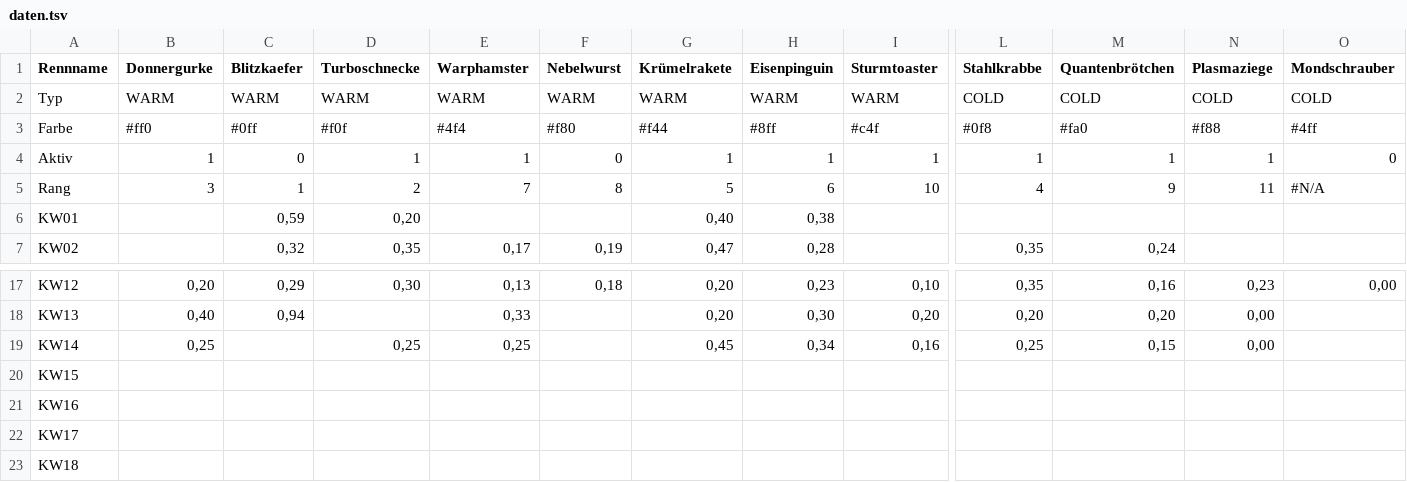
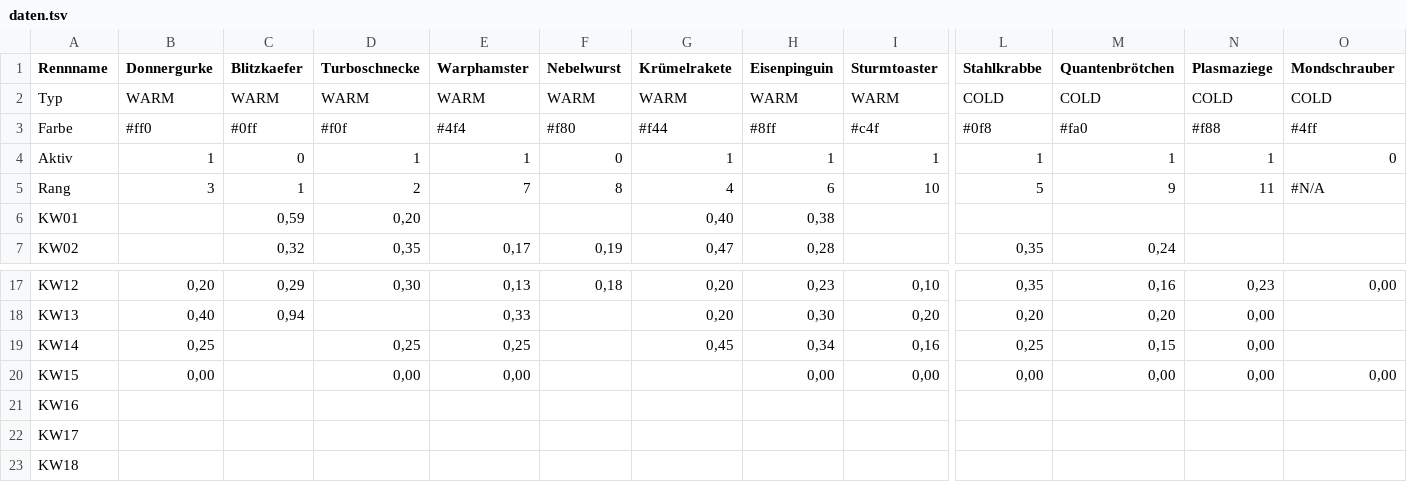
Before and after one commit to christianknoll-create/sdr, a TSV file: daten.tsv, drawn as a sheet; only a part is shown, gaps mark what is left out; the diff names each change by its address in the sheet, - before the commit and + after, or states it on an @@ line.

```diff
--- a/daten.tsv
+++ b/daten.tsv
-G5 (Krümelrakete): 5
+G5 (Krümelrakete): 4
-L5 (Stahlkrabbe): 4
+L5 (Stahlkrabbe): 5
-B20 (Donnergurke): (empty)
+B20 (Donnergurke): 0,00
-D20 (Turboschnecke): (empty)
+D20 (Turboschnecke): 0,00
-E20 (Warphamster): (empty)
+E20 (Warphamster): 0,00
-H20 (Eisenpinguin): (empty)
+H20 (Eisenpinguin): 0,00
-I20 (Sturmtoaster): (empty)
+I20 (Sturmtoaster): 0,00
-L20 (Stahlkrabbe): (empty)
+L20 (Stahlkrabbe): 0,00
-M20 (Quantenbrötchen): (empty)
+M20 (Quantenbrötchen): 0,00
-N20 (Plasmaziege): (empty)
+N20 (Plasmaziege): 0,00
-O20 (Mondschrauber): (empty)
+O20 (Mondschrauber): 0,00
```
Also changed, not shown: 1 other file.
